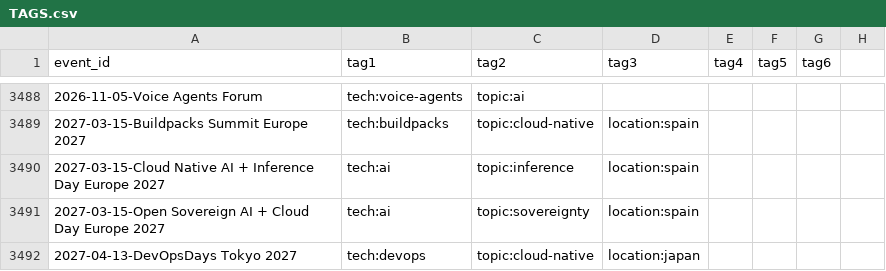
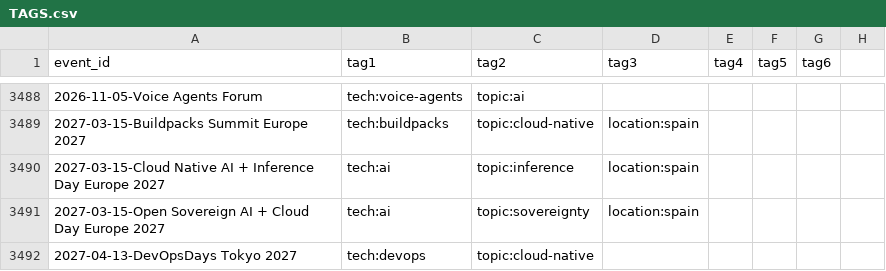
Before and after one commit to scraly/developers-conferences-agenda, a CSV file: TAGS.csv, drawn as a sheet; only a part is shown, gaps mark what is left out; the diff names each change by its address in the sheet, - before the commit and + after, or states it on an @@ line.

Commit message:
Apply suggestion from @scraly

```diff
--- a/TAGS.csv
+++ b/TAGS.csv
-D3492 (tag3): location:japan
+D3492 (tag3): (empty)
```
